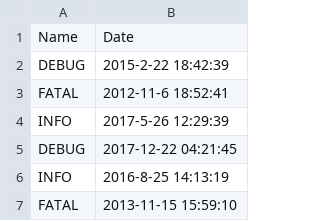
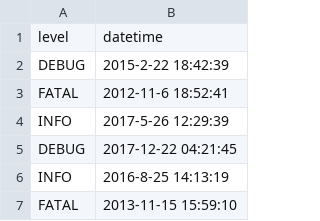
Before and after one commit to sakshamsaxena06984/SparkJava, a CSV file: spark-sql/src/main/resources/demo1.csv, drawn as a sheet; only a part is shown.

Commit message:
added df api and spark sql query ways

```diff
--- a/spark-sql/src/main/resources/demo1.csv
+++ b/spark-sql/src/main/resources/demo1.csv
@@ -1,2 +1,2 @@
-Name,Date
+level,datetime
 DEBUG,2015-2-22 18:42:39
```
Also changed, not shown: 5 other files.
